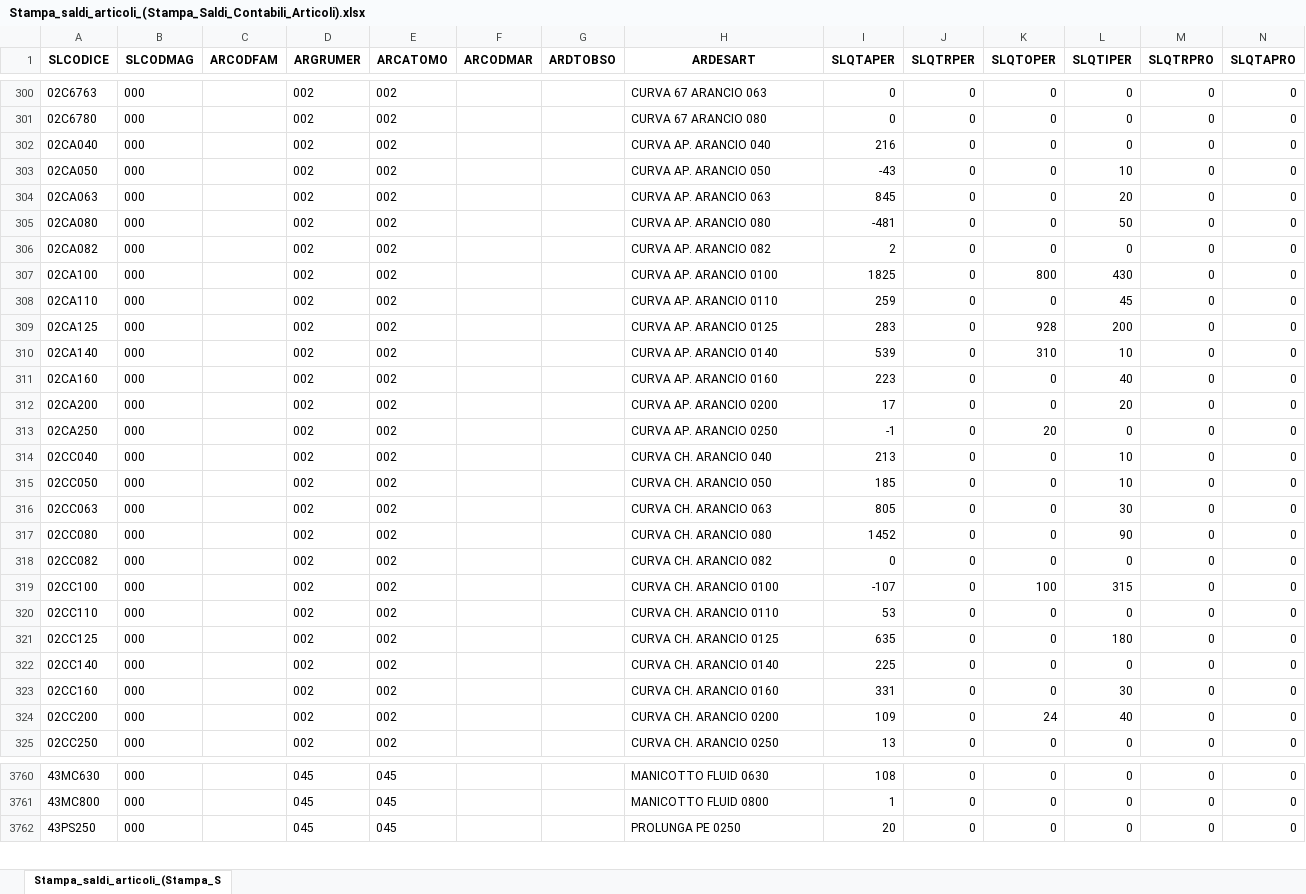
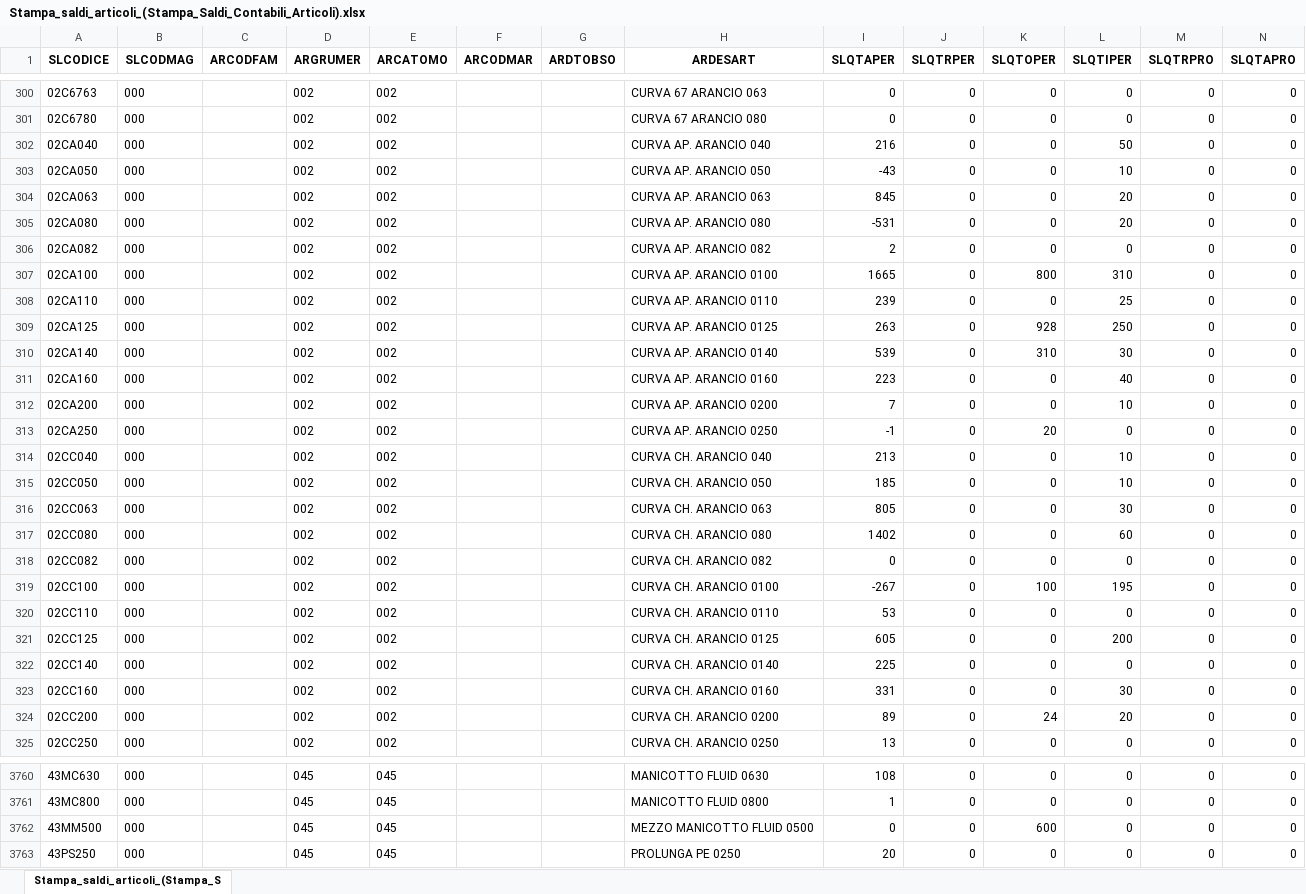
Before and after one commit to Riccini/giacenze-magazzino, an Excel workbook: Stampa_saldi_articoli_(Stampa_Saldi_Contabili_Articoli).xlsx, sheet Stampa_saldi_articoli_(Stampa_S, drawn as a sheet; only a part is shown, gaps mark what is left out; values as stored, in another font and other column widths than the file's, no borders; the diff covers the shown part only; the diff names each change by its address in the sheet, - before the commit and + after, or states it on an @@ line.

```diff
--- a/Stampa_saldi_articoli_(Stampa_Saldi_Contabili_Articoli).xlsx (sheet Stampa_saldi_articoli_(Stampa_S)
+++ b/Stampa_saldi_articoli_(Stampa_Saldi_Contabili_Articoli).xlsx (sheet Stampa_saldi_articoli_(Stampa_S)
-L302 (SLQTIPER): 0
+L302 (SLQTIPER): 50
-I305 (SLQTAPER): -481
+I305 (SLQTAPER): -531
-L305 (SLQTIPER): 50
+L305 (SLQTIPER): 20
-I307 (SLQTAPER): 1825
+I307 (SLQTAPER): 1665
-L307 (SLQTIPER): 430
+L307 (SLQTIPER): 310
-I308 (SLQTAPER): 259
+I308 (SLQTAPER): 239
-L308 (SLQTIPER): 45
+L308 (SLQTIPER): 25
-I309 (SLQTAPER): 283
+I309 (SLQTAPER): 263
-L309 (SLQTIPER): 200
+L309 (SLQTIPER): 250
-L310 (SLQTIPER): 10
+L310 (SLQTIPER): 30
-I312 (SLQTAPER): 17
+I312 (SLQTAPER): 7
-L312 (SLQTIPER): 20
+L312 (SLQTIPER): 10
-I317 (SLQTAPER): 1452
+I317 (SLQTAPER): 1402
-L317 (SLQTIPER): 90
+L317 (SLQTIPER): 60
-I319 (SLQTAPER): -107
+I319 (SLQTAPER): -267
-L319 (SLQTIPER): 315
+L319 (SLQTIPER): 195
-I321 (SLQTAPER): 635
+I321 (SLQTAPER): 605
-L321 (SLQTIPER): 180
+L321 (SLQTIPER): 200
-I324 (SLQTAPER): 109
+I324 (SLQTAPER): 89
-L324 (SLQTIPER): 40
+L324 (SLQTIPER): 20
+row 3762: 43MM500 | 000 |  | 045 | 045 |  |  | MEZZO MANICOTTO FLUID 0500 | 0 | 0 | 600 | 0 | 0 | 0
```
Also changed, not shown: 303 edited cells elsewhere in this sheet.
